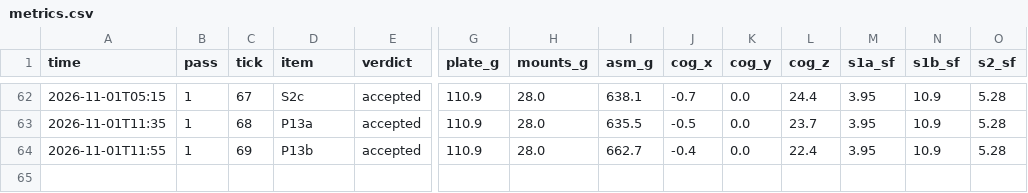
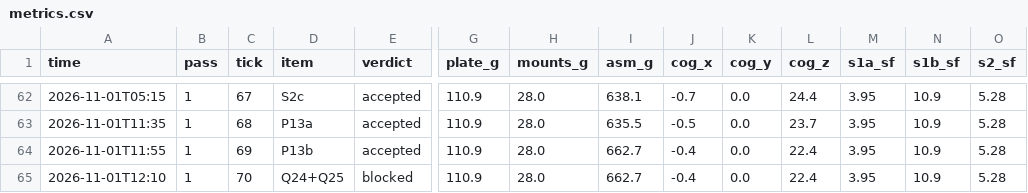
Before and after one commit to 0mdb/robot-buddy, a CSV file: docs/cad/loop/metrics.csv, drawn as a sheet; only a part is shown, gaps mark what is left out; rows hold the shown columns only; the diff names each change by its address in the sheet, - before the commit and + after, or states it on an @@ line.

```diff
--- a/docs/cad/loop/metrics.csv
+++ b/docs/cad/loop/metrics.csv
+row 65: 2026-11-01T12:10 | 1 | 70 | Q24+Q25 | blocked | 110.9 | 28.0 | 662.7 | -0.4 | 0.0 | 22.4 | 3.95 | 10.9 | 5.28
```
Also changed, not shown: 5 other files.
